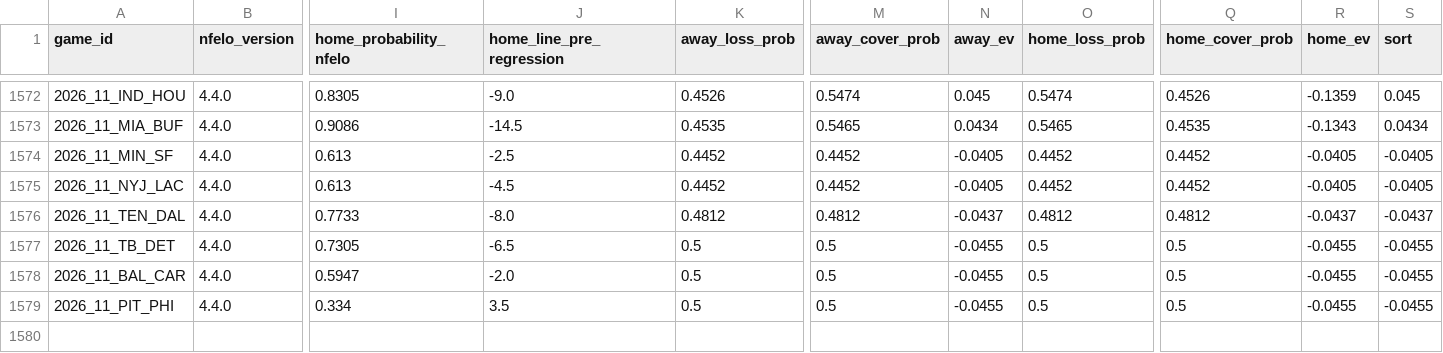
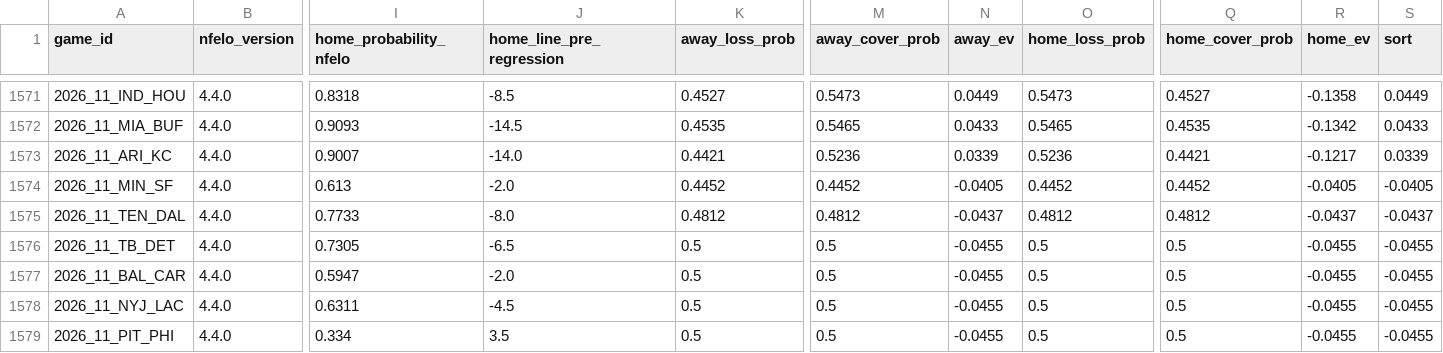
Before and after one commit to greerreNFL/nfelo, a CSV file: output_data/historic_projected_spreads.csv, drawn as a sheet; only a part is shown, gaps mark what is left out; removed rows and columns are numbered as before the commit, all else as after; rows hold the shown columns only; the diff covers the shown part only; the diff names each change by its address in the sheet, - before the commit and + after, or states it on an @@ line.

```diff
--- a/output_data/historic_projected_spreads.csv
+++ b/output_data/historic_projected_spreads.csv
-I1571 (home_probability_nfelo): 0.8305
+I1571 (home_probability_nfelo): 0.8318
-J1571 (home_line_pre_regression): -9.0
+J1571 (home_line_pre_regression): -8.5
-K1571 (away_loss_prob): 0.4526
+K1571 (away_loss_prob): 0.4527
-M1571 (away_cover_prob): 0.5474
+M1571 (away_cover_prob): 0.5473
-N1571 (away_ev): 0.045
+N1571 (away_ev): 0.0449
-O1571 (home_loss_prob): 0.5474
+O1571 (home_loss_prob): 0.5473
-Q1571 (home_cover_prob): 0.4526
+Q1571 (home_cover_prob): 0.4527
-R1571 (home_ev): -0.1359
+R1571 (home_ev): -0.1358
-S1571 (sort): 0.045
+S1571 (sort): 0.0449
-I1572 (home_probability_nfelo): 0.9086
+I1572 (home_probability_nfelo): 0.9093
-N1572 (away_ev): 0.0434
+N1572 (away_ev): 0.0433
-R1572 (home_ev): -0.1343
+R1572 (home_ev): -0.1342
-S1572 (sort): 0.0434
+S1572 (sort): 0.0433
+row 1573: 2026_11_ARI_KC | 4.4.0 | 0.9007 | -14.0 | 0.4421 | 0.5236 | 0.0339 | 0.5236 | 0.4421 | -0.1217 | 0.0339
-J1574 (home_line_pre_regression): -2.5
+J1574 (home_line_pre_regression): -2.0
-row 1575: 2026_11_NYJ_LAC | 4.4.0 | 0.613 | -4.5 | 0.4452 | 0.4452 | -0.0405 | 0.4452 | 0.4452 | -0.0405 | -0.0405
+row 1578: 2026_11_NYJ_LAC | 4.4.0 | 0.6311 | -4.5 | 0.5 | 0.5 | -0.0455 | 0.5 | 0.5 | -0.0455 | -0.0455
```
Also changed, not shown: 1 removed row and 26 edited cells elsewhere in this file, output_data/elo_snapshot.csv, output_data/prediction_tracker.csv, 1 other file.
